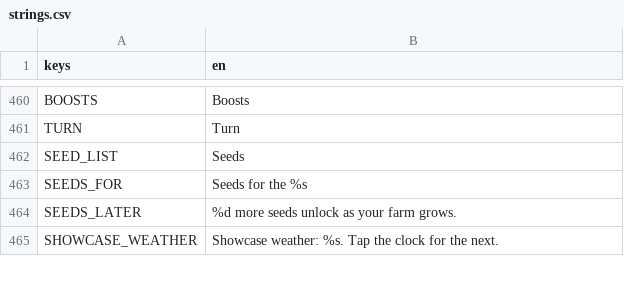
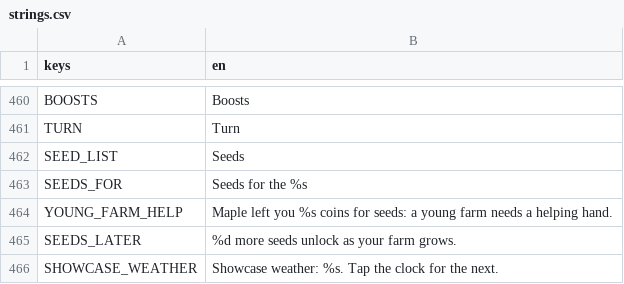
Before and after one commit to aniket-patra-1998/farm-game, a CSV file: locale/strings.csv, drawn as a sheet; only a part is shown, gaps mark what is left out; the diff names each change by its address in the sheet, - before the commit and + after, or states it on an @@ line.

```diff
--- a/locale/strings.csv
+++ b/locale/strings.csv
+row 464: YOUNG_FARM_HELP | Maple left you %s coins for seeds: a young farm needs a helping hand.
```
Also changed, not shown: 6 other files.
